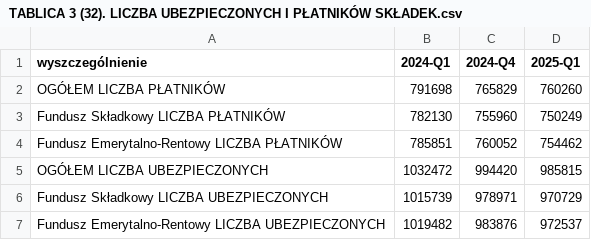
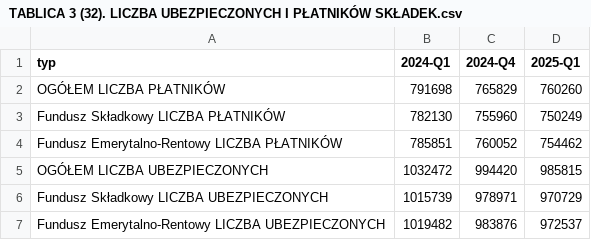
Before and after one commit to barbwozn/KRUS-data-, a CSV file: dane_excel_kwartalne/TABLICA 3 (32). LICZBA UBEZPIECZONYCH I PŁATNIKÓW SKŁADEK.csv, drawn as a sheet.

Commit message:
Update TABLICA 3 (32). LICZBA UBEZPIECZONYCH I PŁATNIKÓW SKŁADEK.csv

```diff
--- a/dane_excel_kwartalne/TABLICA 3 (32). LICZBA UBEZPIECZONYCH I PŁATNIKÓW SKŁADEK.csv
+++ b/dane_excel_kwartalne/TABLICA 3 (32). LICZBA UBEZPIECZONYCH I PŁATNIKÓW SKŁADEK.csv
@@ -1,2 +1,2 @@
-wyszczególnienie,2024-Q1,2024-Q4,2025-Q1
+typ,2024-Q1,2024-Q4,2025-Q1
 OGÓŁEM LICZBA PŁATNIKÓW,791698,765829,760260
```
